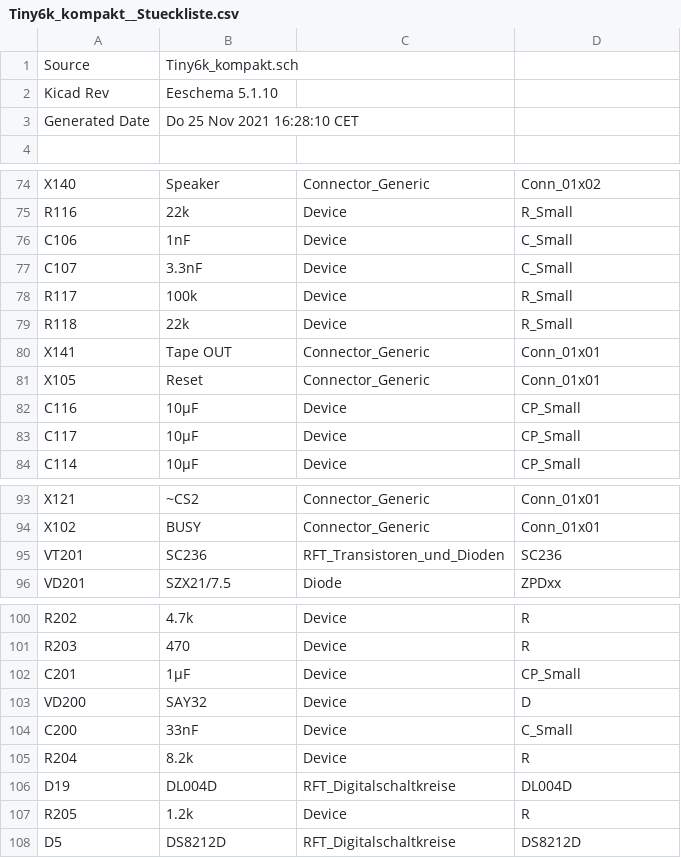
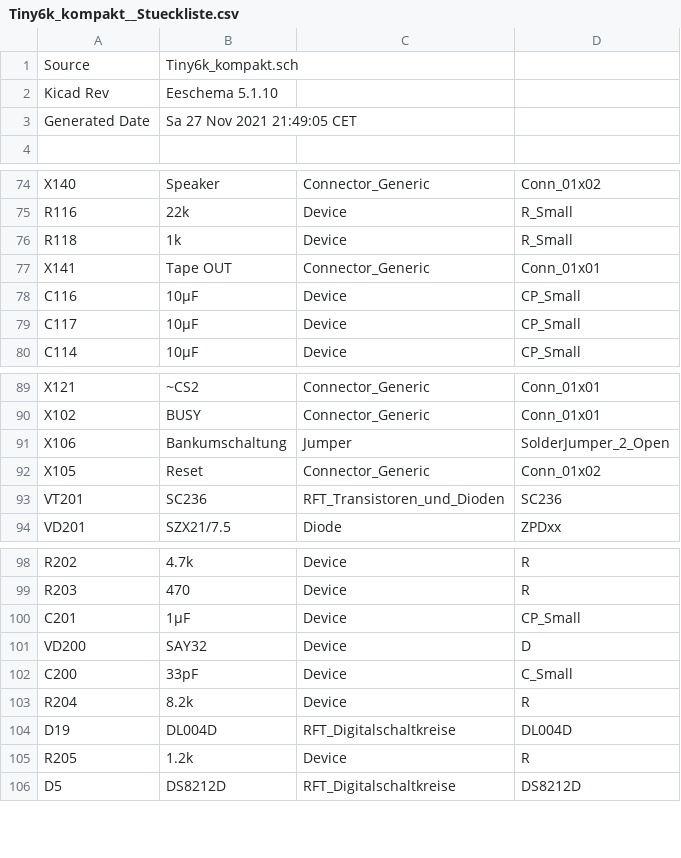
Before and after one commit to boert/JU-TE-Computer, a CSV file: Tiny 6k/Tiny6k_kompakt__Stueckliste.csv, drawn as a sheet; only a part is shown, gaps mark what is left out.

```diff
--- a/Tiny 6k/Tiny6k_kompakt__Stueckliste.csv
+++ b/Tiny 6k/Tiny6k_kompakt__Stueckliste.csv
@@ -2,3 +2,3 @@ Source,Tiny6k_kompakt.sch
 Kicad Rev,Eeschema 5.1.10
-Generated Date,Do 25 Nov 2021 16:28:10 CET
+Generated Date,Sa 27 Nov 2021 21:49:05 CET
 
@@ -75,8 +75,4 @@ X140,Speaker,Connector_Generic,Conn_01x02
 R116,22k,Device,R_Small
-C106,1nF,Device,C_Small
-C107,3.3nF,Device,C_Small
-R117,100k,Device,R_Small
-R118,22k,Device,R_Small
+R118,1k,Device,R_Small
 X141,Tape OUT,Connector_Generic,Conn_01x01
-X105,Reset,Connector_Generic,Conn_01x01
 C116,10µF,Device,CP_Small
@@ -94,2 +90,4 @@ X121,~CS2,Connector_Generic,Conn_01x01
 X102,BUSY,Connector_Generic,Conn_01x01
+X106,Bankumschaltung,Jumper,SolderJumper_2_Open
+X105,Reset,Connector_Generic,Conn_01x02
 VT201,SC236,RFT_Transistoren_und_Dioden,SC236
@@ -103,3 +101,3 @@ C201,1µF,Device,CP_Small
 VD200,SAY32,Device,D
-C200,33nF,Device,C_Small
+C200,33pF,Device,C_Small
 R204,8.2k,Device,R
```
Also changed, not shown: 8 other files.
